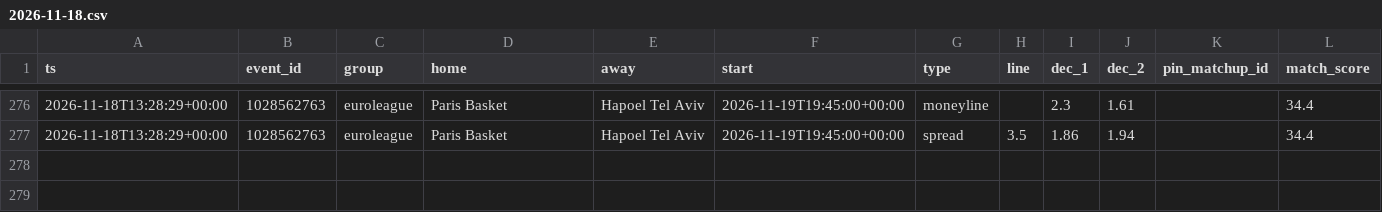
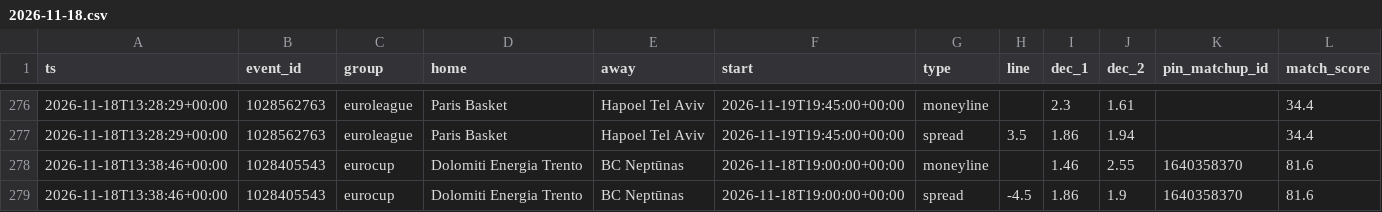
Before and after one commit to dataztrul/hoopsedge-odds, a CSV file: data/kambi/2026-11-18.csv, drawn as a sheet; only a part is shown, gaps mark what is left out.

```diff
--- a/data/kambi/2026-11-18.csv
+++ b/data/kambi/2026-11-18.csv
@@ -277 +277,3 @@ ts,event_id,group,home,away,start,type,line,dec_1,dec_2,pin_matchup_id,match_sco
 2026-11-18T13:28:29+00:00,1028562763,euroleague,Paris Basket,Hapoel Tel Aviv,2026-11-19T19:45:00+00:00,spread,3.5,1.86,1.94,,34.4
+2026-11-18T13:38:46+00:00,1028405543,eurocup,Dolomiti Energia Trento,BC Neptūnas,2026-11-18T19:00:00+00:00,moneyline,,1.46,2.55,1640358370,81.6
+2026-11-18T13:38:46+00:00,1028405543,eurocup,Dolomiti Energia Trento,BC Neptūnas,2026-11-18T19:00:00+00:00,spread,-4.5,1.86,1.9,1640358370,81.6
```
Also changed, not shown: data/matchups.csv, data/odds/2026-11-18.csv, 2 other files.
